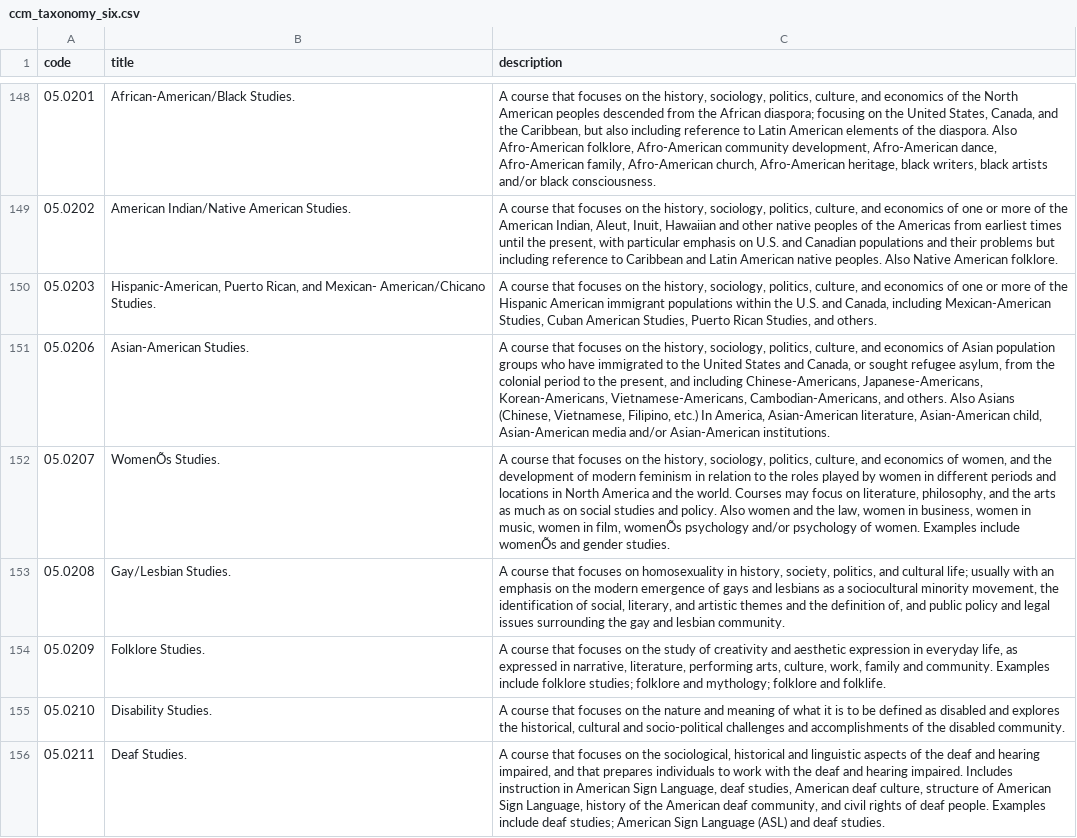
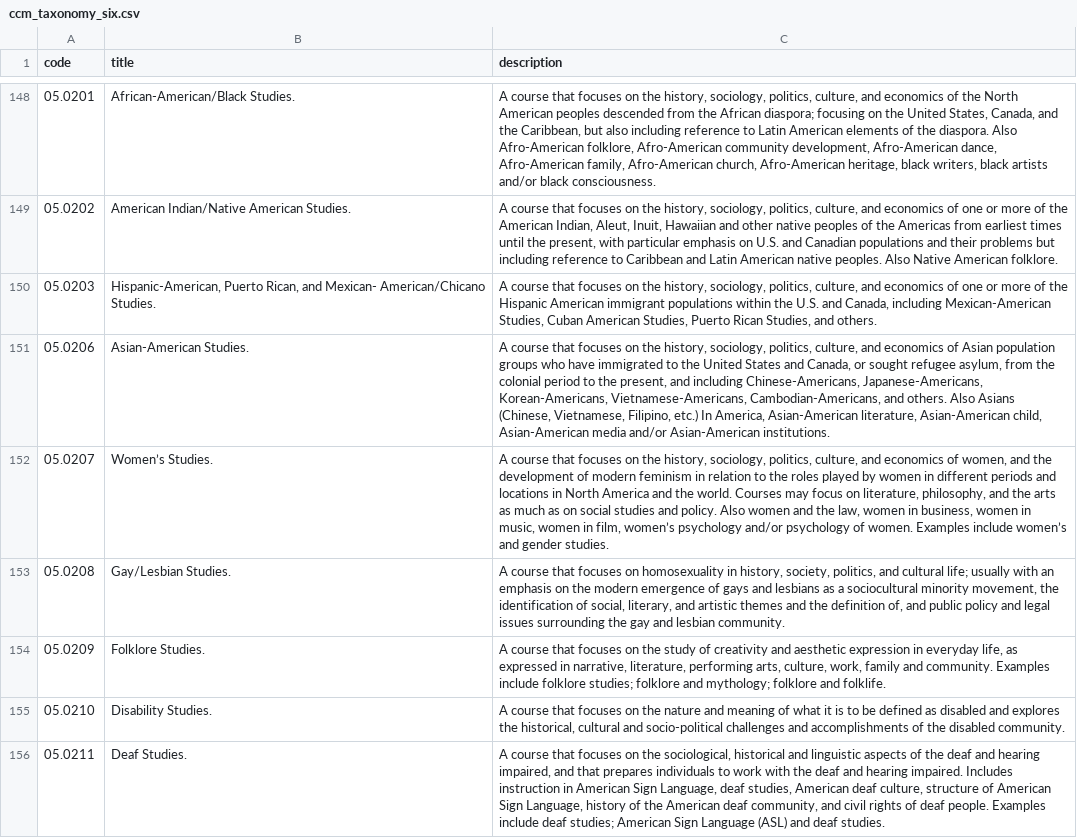
Before and after one commit to fspp-epidept/college-course-map, a CSV file: src-tauri/migrations/data/ccm_taxonomy_six.csv, drawn as a sheet; only a part is shown, gaps mark what is left out; the diff covers the shown part only.

```diff
--- a/src-tauri/migrations/data/ccm_taxonomy_six.csv
+++ b/src-tauri/migrations/data/ccm_taxonomy_six.csv
@@ -151,3 +151,3 @@ code,title,description
 05.0206,Asian-American Studies.,"A course that focuses on the history, sociology, politics, culture, and economics of Asian population groups who have immigrated to the United States and Canada, or sought refugee asylum, from the colonial period to the present, and including Chinese-Americans, Japanese-Americans, Korean-Americans, Vietnamese-Americans, Cambodian-Americans, and others. Also Asians (Chinese, Vietnamese, Filipino, etc.) In America, Asian-American literature, Asian-American child, Asian-American media and/or Asian-American institutions."
-05.0207,WomenÕs Studies.,"A course that focuses on the history, sociology, politics, culture, and economics of women, and the development of modern feminism in relation to the roles played by women in different periods and locations in North America and the world. Courses may focus on literature, philosophy, and the arts as much as on social studies and policy. Also women and the law, women in business, women in music, women in film, womenÕs psychology and/or psychology of women. Examples include womenÕs and gender studies."
+05.0207,Women’s Studies.,"A course that focuses on the history, sociology, politics, culture, and economics of women, and the development of modern feminism in relation to the roles played by women in different periods and locations in North America and the world. Courses may focus on literature, philosophy, and the arts as much as on social studies and policy. Also women and the law, women in business, women in music, women in film, women’s psychology and/or psychology of women. Examples include women’s and gender studies."
 05.0208,Gay/Lesbian Studies.,"A course that focuses on homosexuality in history, society, politics, and cultural life; usually with an emphasis on the modern emergence of gays and lesbians as a sociocultural minority movement, the identification of social, literary, and artistic themes and the definition of, and public policy and legal issues surrounding the gay and lesbian community."
```
Also changed, not shown: 79 edited cells elsewhere in this file, 14 other files.
